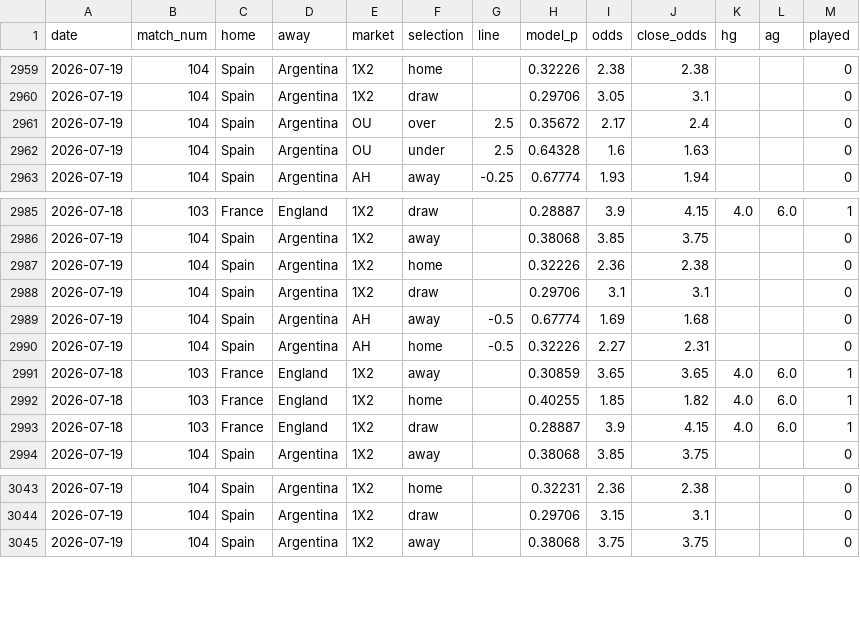
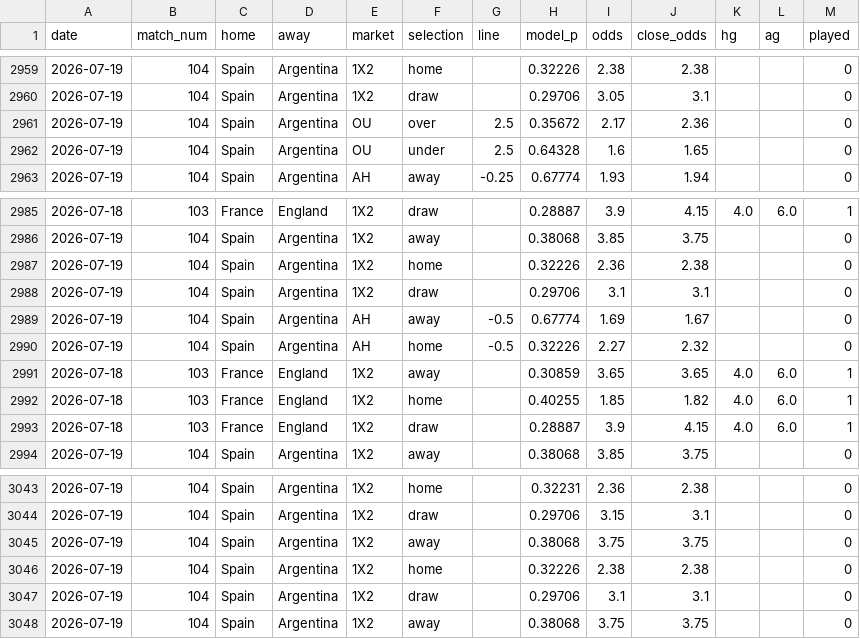
Before and after one commit to c49037027-svg/football, a CSV file: data/odds_log.csv, drawn as a sheet; only a part is shown, gaps mark what is left out.

```diff
--- a/data/odds_log.csv
+++ b/data/odds_log.csv
@@ -2960,4 +2960,4 @@ date,match_num,home,away,market,selection,line,model_p,odds,close_odds,hg,ag,pla
 2026-07-19,104,Spain,Argentina,1X2,draw,,0.29706,3.05,3.1,,,0
-2026-07-19,104,Spain,Argentina,OU,over,2.5,0.35672,2.17,2.4,,,0
-2026-07-19,104,Spain,Argentina,OU,under,2.5,0.64328,1.6,1.63,,,0
+2026-07-19,104,Spain,Argentina,OU,over,2.5,0.35672,2.17,2.36,,,0
+2026-07-19,104,Spain,Argentina,OU,under,2.5,0.64328,1.6,1.65,,,0
 2026-07-19,104,Spain,Argentina,AH,away,-0.25,0.67774,1.93,1.94,,,0
@@ -2988,4 +2988,4 @@ date,match_num,home,away,market,selection,line,model_p,odds,close_odds,hg,ag,pla
 2026-07-19,104,Spain,Argentina,1X2,draw,,0.29706,3.1,3.1,,,0
-2026-07-19,104,Spain,Argentina,AH,away,-0.5,0.67774,1.69,1.68,,,0
-2026-07-19,104,Spain,Argentina,AH,home,-0.5,0.32226,2.27,2.31,,,0
+2026-07-19,104,Spain,Argentina,AH,away,-0.5,0.67774,1.69,1.67,,,0
+2026-07-19,104,Spain,Argentina,AH,home,-0.5,0.32226,2.27,2.32,,,0
 2026-07-18,103,France,England,1X2,away,,0.30859,3.65,3.65,4.0,6.0,1
@@ -3044,2 +3044,5 @@ date,match_num,home,away,market,selection,line,model_p,odds,close_odds,hg,ag,pla
 2026-07-19,104,Spain,Argentina,1X2,draw,,0.29706,3.15,3.1,,,0
+2026-07-19,104,Spain,Argentina,1X2,away,,0.38068,3.75,3.75,,,0
+2026-07-19,104,Spain,Argentina,1X2,home,,0.32226,2.38,2.38,,,0
+2026-07-19,104,Spain,Argentina,1X2,draw,,0.29706,3.1,3.1,,,0
 2026-07-19,104,Spain,Argentina,1X2,away,,0.38068,3.75,3.75,,,0
```
Also changed, not shown: data/bets.csv, 1 other file.
